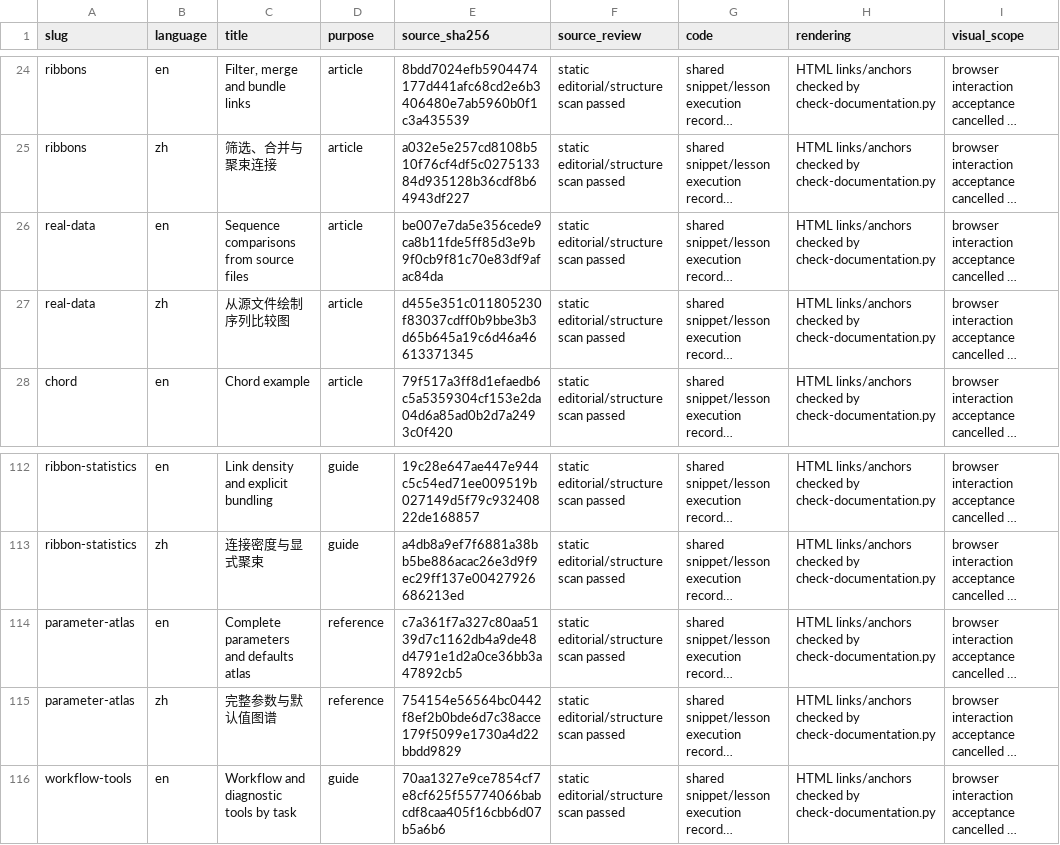
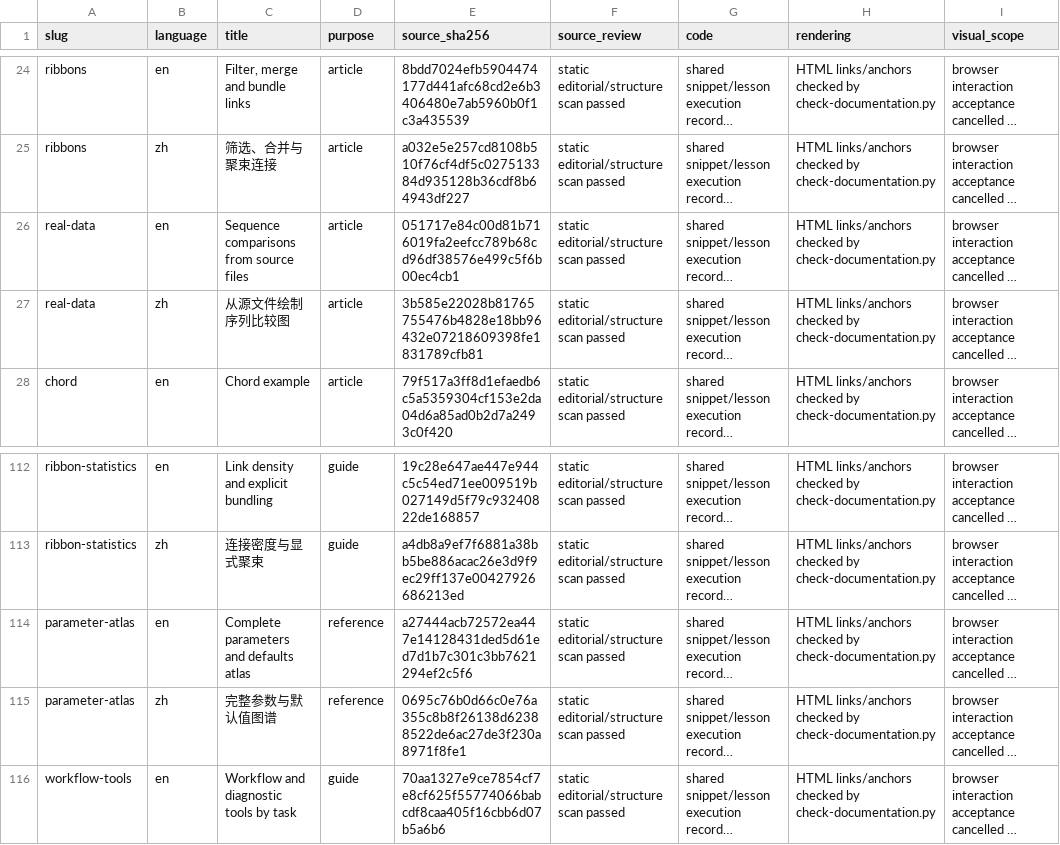
Before and after one commit to DangJem/ggchord, a CSV file: tools/teaching-audit/content-pages-v0.29.0.csv, drawn as a sheet; only a part is shown, gaps mark what is left out; long unchanged cells end in …; the diff names each change by its address in the sheet, - before the commit and + after, or states it on an @@ line.

Commit message:
Record image, geometry, teaching and dependency compatibility verification

```diff
--- a/tools/teaching-audit/content-pages-v0.29.0.csv
+++ b/tools/teaching-audit/content-pages-v0.29.0.csv
-E26 (source_sha256): be007e7da5e356cede9ca8b11fde5ff85d3e9b9f0cb9f81c70e83df9afac84da
+E26 (source_sha256): 051717e84c00d81b716019fa2eefcc789b68cd96df38576e499c5f6b00ec4cb1
-E27 (source_sha256): d455e351c011805230f83037cdff0b9bbe3b3d65b645a19c6d46a46613371345
+E27 (source_sha256): 3b585e22028b81765755476b4828e18bb96432e07218609398fe1831789cfb81
-E114 (source_sha256): c7a361f7a327c80aa5139d7c1162db4a9de48d4791e1d2a0ce36bb3a47892cb5
+E114 (source_sha256): a27444acb72572ea447e14128431ded5d61ed7d1b7c301c3bb7621294ef2c5f6
-E115 (source_sha256): 754154e56564bc0442f8ef2b0bde6d7c38acce179f5099e1730a4d22bbdd9829
+E115 (source_sha256): 0695c76b0d66c0e76a355c8b8f26138d62388522de6ac27de3f230a8971f8fe1
```
Also changed, not shown: website/assets/plots.csv, 4 other files.
